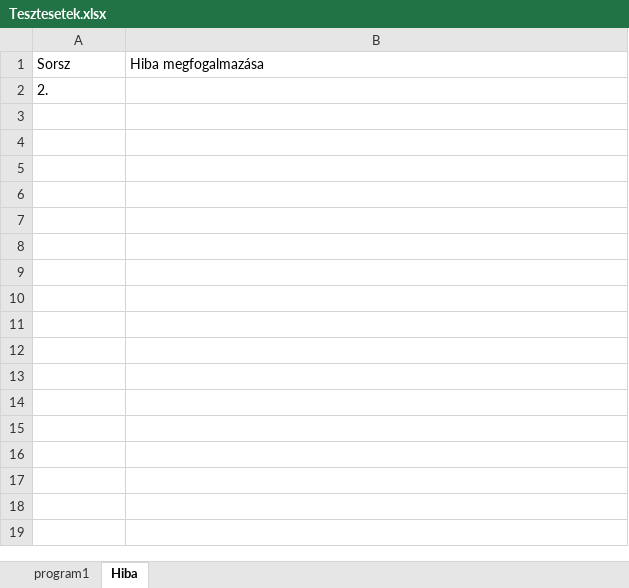
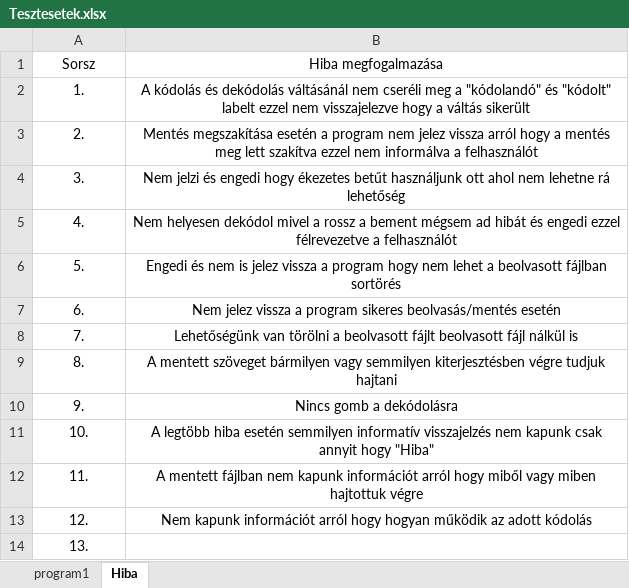
Before and after one commit to SzebelediZoltan/Iskola, an Excel workbook: DANIEL/Teszt/Program1/Tesztesetek.xlsx, sheet Hiba, drawn as a sheet; values as stored, in another font and other column widths than the file's, no borders; addresses are those after the commit; the diff names each change by its address in the sheet, - before the commit and + after, or states it on an @@ line.

```diff
--- a/DANIEL/Teszt/Program1/Tesztesetek.xlsx (sheet Hiba)
+++ b/DANIEL/Teszt/Program1/Tesztesetek.xlsx (sheet Hiba)
-A1:B1 alignment: left
+A1:B1 alignment: center
+row 2: 1. | A kódolás és dekódolás váltásánál nem cseréli meg a "kódolandó" és "kódolt" labelt ezzel nem visszajelezve hogy a váltás sikerült
-A3 alignment: left
+A3 alignment: center
-B3: (empty)
+B3: Mentés megszakítása esetén a program nem jelez vissza arról hogy a mentés meg lett szakítva ezzel nem informálva a felhasználót
+row 4: 3. | Nem jelzi és engedi hogy ékezetes betűt használjunk ott ahol nem lehetne rá lehetőség
+row 5: 4. | Nem helyesen dekódol mivel a rossz a bement mégsem ad hibát és engedi ezzel félrevezetve a felhasználót
+row 6: 5. | Engedi és nem is jelez vissza a program hogy nem lehet a beolvasott fájlban sortörés
+row 7: 6. | Nem jelez vissza a program sikeres beolvasás/mentés esetén
+row 8: 7. | Lehetőségünk van törölni a beolvasott fájlt beolvasott fájl nálkül is
+row 9: 8. | A mentett szöveget bármilyen vagy semmilyen kiterjesztésben végre tudjuk hajtani
+row 10: 9. | Nincs gomb a dekódolásra
+row 11: 10. | A legtöbb hiba esetén semmilyen informatív visszajelzés nem kapunk csak annyit hogy "Hiba"
+row 12: 11. | A mentett fájlban nem kapunk információt arról hogy miből vagy miben hajtottuk végre
+row 13: 12. | Nem kapunk információt arról hogy hogyan működik az adott kódolás
+row 14: 13.
```
Also changed, not shown: sheet program1.
